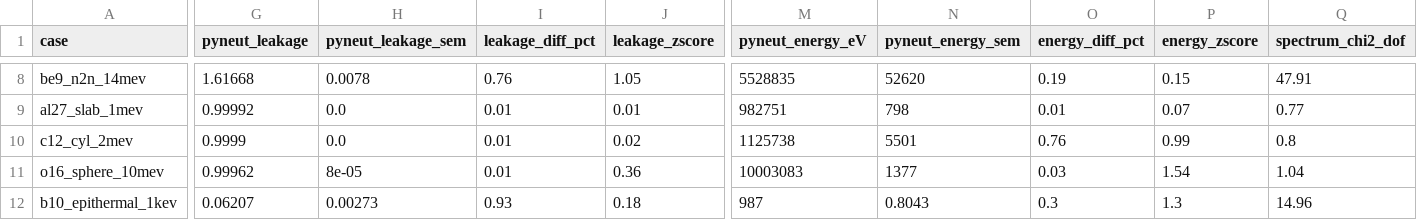
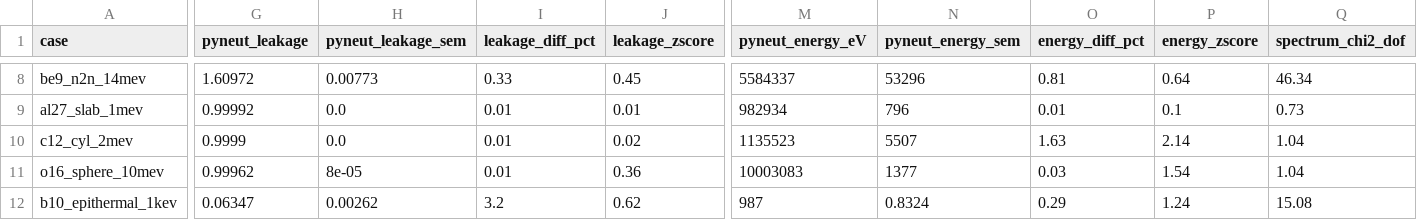
Before and after one commit to ybadr16/monte-carlo-shielding, a CSV file: Validation/OpenMC_Comparison/validation_results.csv, drawn as a sheet; only a part is shown, gaps mark what is left out; the diff covers the shown part only; the diff names each change by its address in the sheet, - before the commit and + after, or states it on an @@ line.

Commit message:
Regenerate validation at higher N with free-gas fixes; harness mass fix
- _common.run_pyneut and run_all_vector: pass the true molar mass
  A * NEUTRON_MASS_AMU (not the atomic-weight ratio A) so the free-gas sampler
  target and number density match OpenMC (the 3rd free-gas error).
- validation_results.csv regenerated at N=10k with all fixes: 11 OK / 2 WARN /
  0 FAIL. c12_thermal WARNING->OK (escape-E z 2.8->0.4). c12_cyl_2mev OK->WARNING
  (z 1.0->2.1): correcting the number density unmasks a pre-existing ~1.5% fast
  slowing-down escape-energy offset. cd112 escape-E z 1.7->0.3.
- validation_results_vector.csv regenerated at N=200k: thermal fixed in the
  vector engine (c12_thermal z 1.9), speedups 6-92x (c12_thermal now 92x, up
  from 54x, since the flight no longer samples targets).
- N=10k kept as the graded footing: higher N (40k, run as a robustness check)
  reintroduces near-monoenergetic z-inflation artifacts on O16/Fe56-25keV that
  the N=10k calibration was designed to suppress; all real differences stay <4σ.

```diff
--- a/Validation/OpenMC_Comparison/validation_results.csv
+++ b/Validation/OpenMC_Comparison/validation_results.csv
-G8 (pyneut_leakage): 1.61668
+G8 (pyneut_leakage): 1.60972
-H8 (pyneut_leakage_sem): 0.0078
+H8 (pyneut_leakage_sem): 0.00773
-I8 (leakage_diff_pct): 0.76
+I8 (leakage_diff_pct): 0.33
-J8 (leakage_zscore): 1.05
+J8 (leakage_zscore): 0.45
-M8 (pyneut_energy_eV): 5528835
+M8 (pyneut_energy_eV): 5584337
-N8 (pyneut_energy_sem): 52620
+N8 (pyneut_energy_sem): 53296
-O8 (energy_diff_pct): 0.19
+O8 (energy_diff_pct): 0.81
-P8 (energy_zscore): 0.15
+P8 (energy_zscore): 0.64
-Q8 (spectrum_chi2_dof): 47.91
+Q8 (spectrum_chi2_dof): 46.34
-M9 (pyneut_energy_eV): 982751
+M9 (pyneut_energy_eV): 982934
-N9 (pyneut_energy_sem): 798
+N9 (pyneut_energy_sem): 796
-P9 (energy_zscore): 0.07
+P9 (energy_zscore): 0.1
-Q9 (spectrum_chi2_dof): 0.77
+Q9 (spectrum_chi2_dof): 0.73
-M10 (pyneut_energy_eV): 1125738
+M10 (pyneut_energy_eV): 1135523
-N10 (pyneut_energy_sem): 5501
+N10 (pyneut_energy_sem): 5507
-O10 (energy_diff_pct): 0.76
+O10 (energy_diff_pct): 1.63
-P10 (energy_zscore): 0.99
+P10 (energy_zscore): 2.14
-Q10 (spectrum_chi2_dof): 0.8
+Q10 (spectrum_chi2_dof): 1.04
-G12 (pyneut_leakage): 0.06207
+G12 (pyneut_leakage): 0.06347
-H12 (pyneut_leakage_sem): 0.00273
+H12 (pyneut_leakage_sem): 0.00262
-I12 (leakage_diff_pct): 0.93
+I12 (leakage_diff_pct): 3.2
-J12 (leakage_zscore): 0.18
+J12 (leakage_zscore): 0.62
-N12 (pyneut_energy_sem): 0.8043
+N12 (pyneut_energy_sem): 0.8324
-O12 (energy_diff_pct): 0.3
+O12 (energy_diff_pct): 0.29
-P12 (energy_zscore): 1.3
+P12 (energy_zscore): 1.24
-Q12 (spectrum_chi2_dof): 14.96
+Q12 (spectrum_chi2_dof): 15.08
```
Also changed, not shown: 68 edited cells elsewhere in this file, Validation/OpenMC_Comparison/validation_results_vector.csv, 22 other files.
